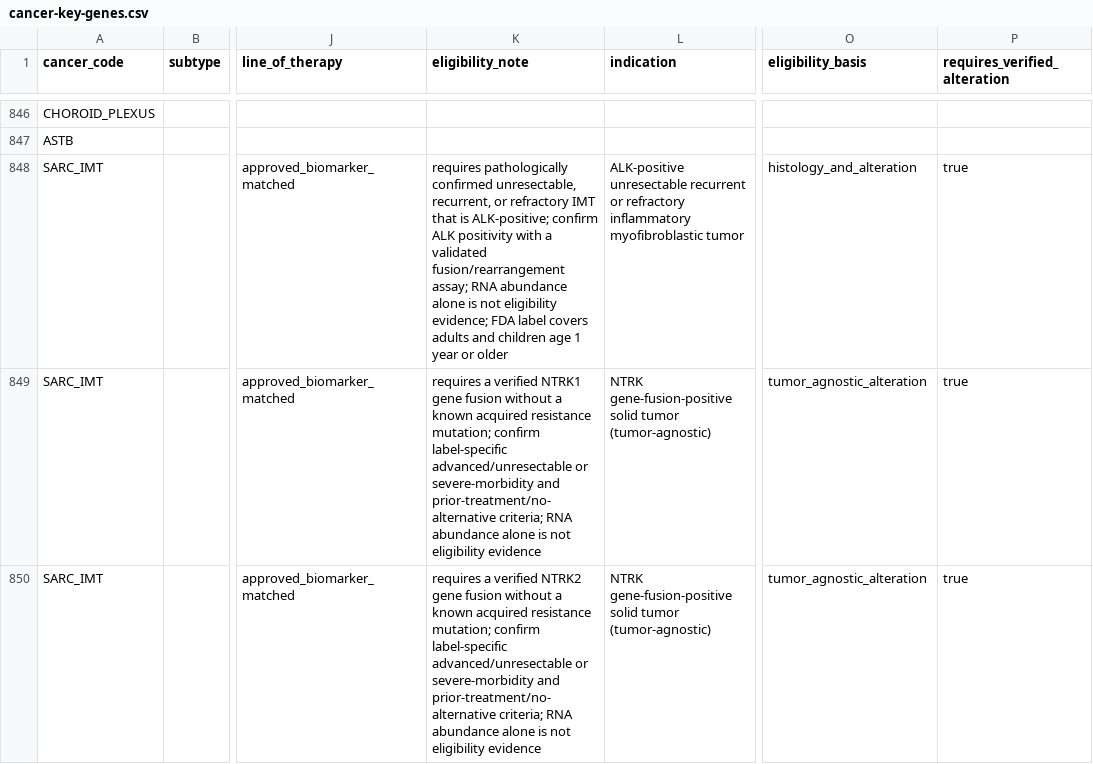
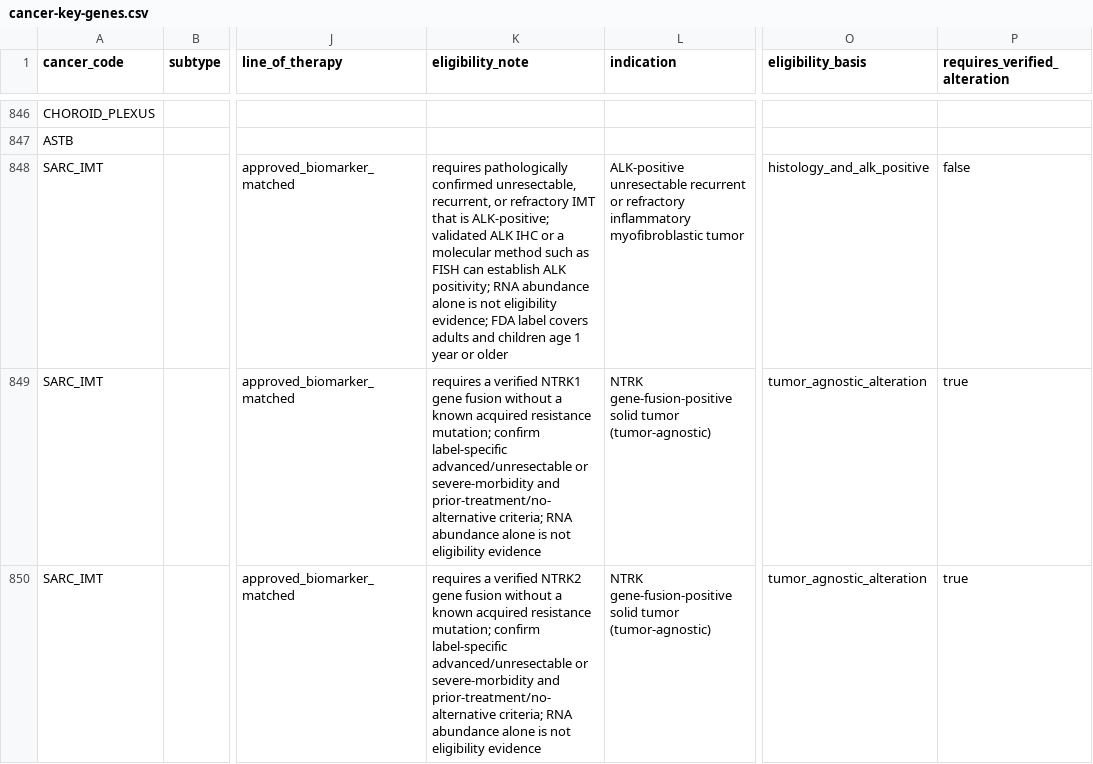
Before and after one commit to pirl-unc/pirlygenes, a CSV file: pirlygenes/data/cancer-key-genes.csv, drawn as a sheet; only a part is shown, gaps mark what is left out; the diff names each change by its address in the sheet, - before the commit and + after, or states it on an @@ line.

Commit message:
Correct ALK-positive IMT eligibility

```diff
--- a/pirlygenes/data/cancer-key-genes.csv
+++ b/pirlygenes/data/cancer-key-genes.csv
-K848 (eligibility_note): …is ALK-positive; confirm ALK positivity with a validated fusion/rearrangement assay; RNA abundance…
+K848 (eligibility_note): …is ALK-positive; validated ALK IHC or a molecular method such as FISH can establish ALK positivity; RNA abundance…
-O848 (eligibility_basis): histology_and_alteration
+O848 (eligibility_basis): histology_and_alk_positive
-P848 (requires_verified_alteration): true
+P848 (requires_verified_alteration): false
```
Also changed, not shown: 3 other files.
